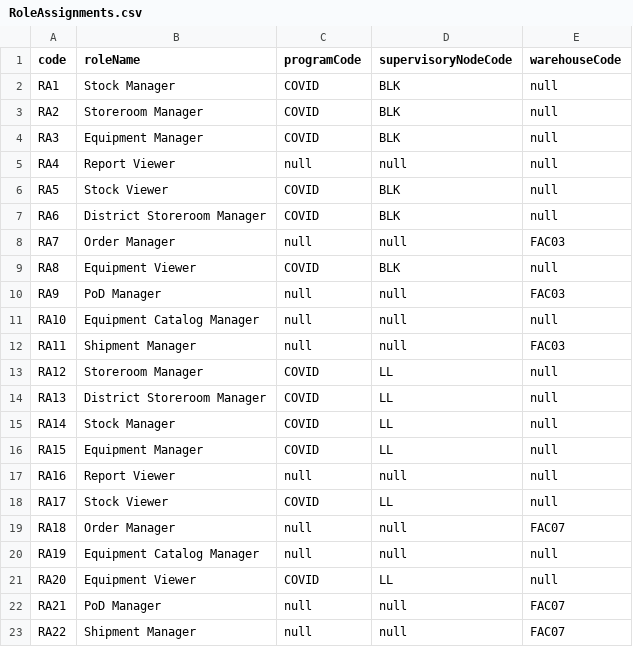
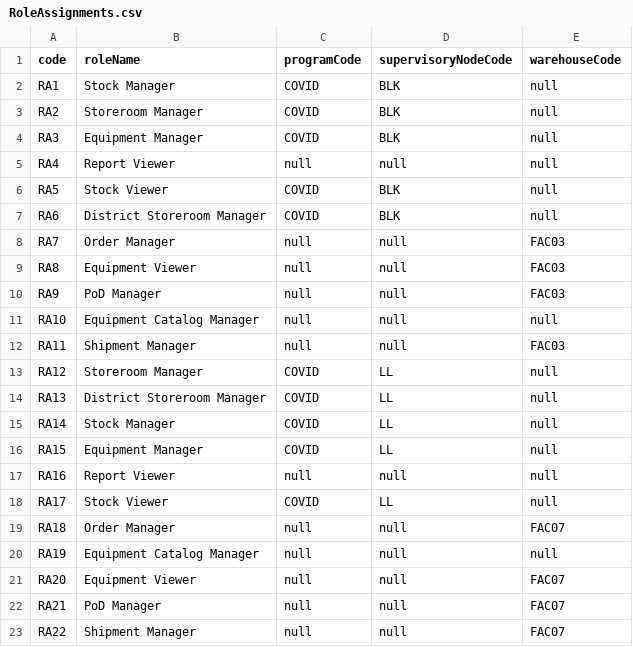
Before and after one commit to OpenLMIS-COVID/covid-configuration, a CSV file: demo-data/RoleAssignments.csv, drawn as a sheet.

Commit message:
COV-40 Removed programCode and supervisoryNodeCode from Equipment Viewer role and added warehousCode

```diff
--- a/demo-data/RoleAssignments.csv
+++ b/demo-data/RoleAssignments.csv
@@ -8,3 +8,3 @@ RA6,District Storeroom Manager,COVID,BLK,null
 RA7,Order Manager,null,null,FAC03
-RA8,Equipment Viewer,COVID,BLK,null
+RA8,Equipment Viewer,null,null,FAC03
 RA9,PoD Manager,null,null,FAC03
@@ -20,3 +20,3 @@ RA18,Order Manager,null,null,FAC07
 RA19,Equipment Catalog Manager,null,null,null
-RA20,Equipment Viewer,COVID,LL,null
+RA20,Equipment Viewer,null,null,FAC07
 RA21,PoD Manager,null,null,FAC07
```
